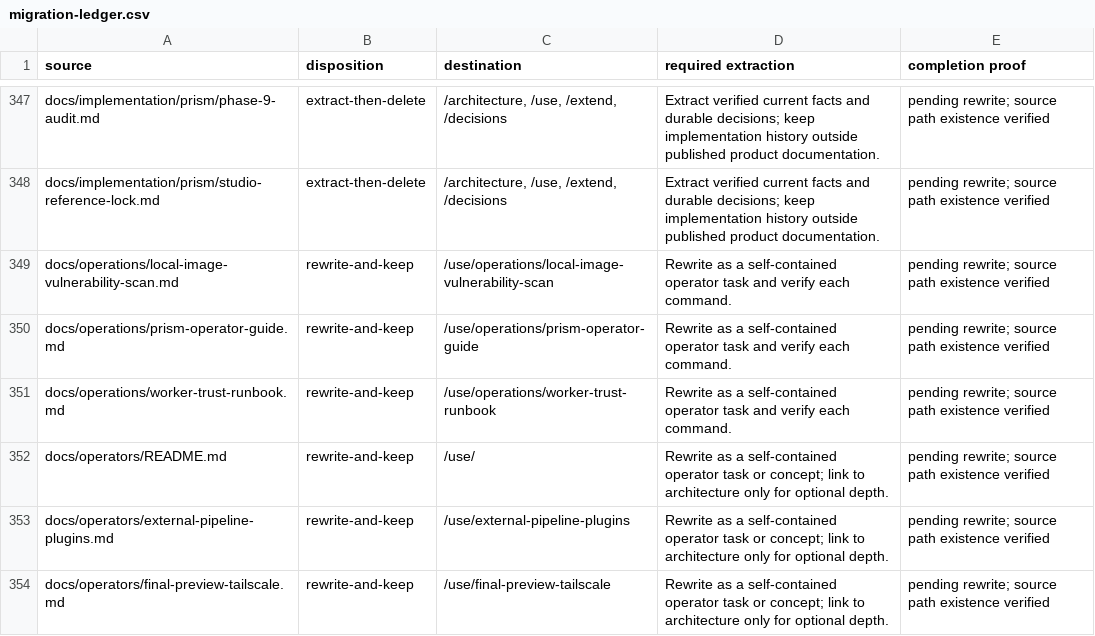
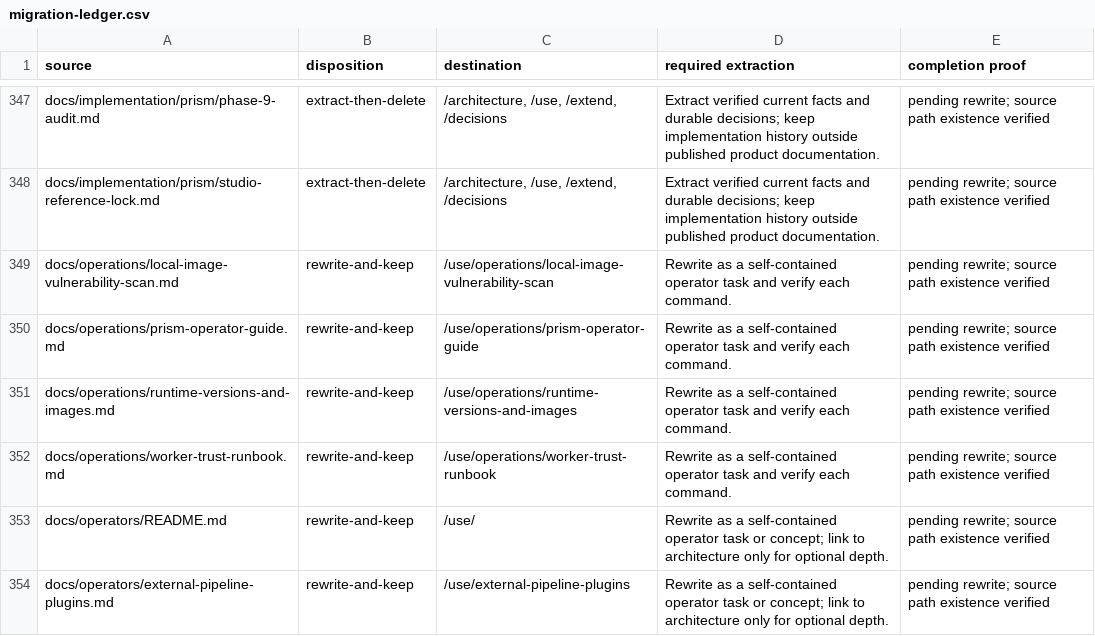
Before and after one commit to datrab/kubeclaw, a CSV file: docs/blueprint/generated/migration-ledger.csv, drawn as a sheet; only a part is shown, gaps mark what is left out; the shorter side is filled out with more unchanged rows; the diff names each change by its address in the sheet, - before the commit and + after, or states it on an @@ line.

Commit message:
Split Nova and Prism agent images and centralize runtime versions

```diff
--- a/docs/blueprint/generated/migration-ledger.csv
+++ b/docs/blueprint/generated/migration-ledger.csv
+row 351: docs/operations/runtime-versions-and-images.md | rewrite-and-keep | /use/operations/runtime-versions-and-images | Rewrite as a self-contained operator task and verify each command. | pending rewrite; source path existence verified
```
Also changed, not shown: 37 other files.
